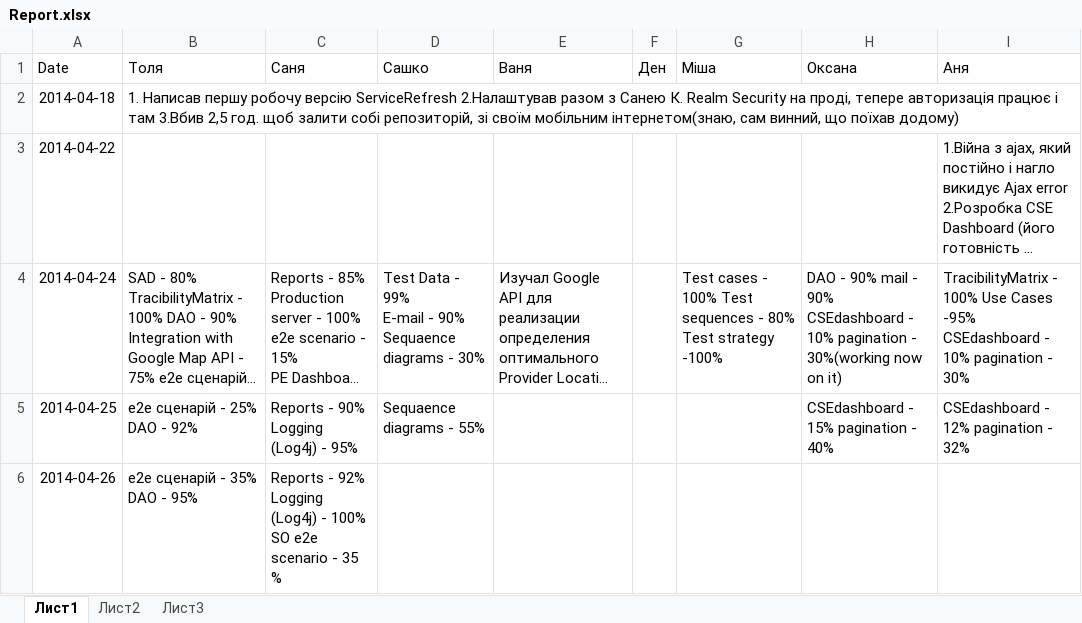
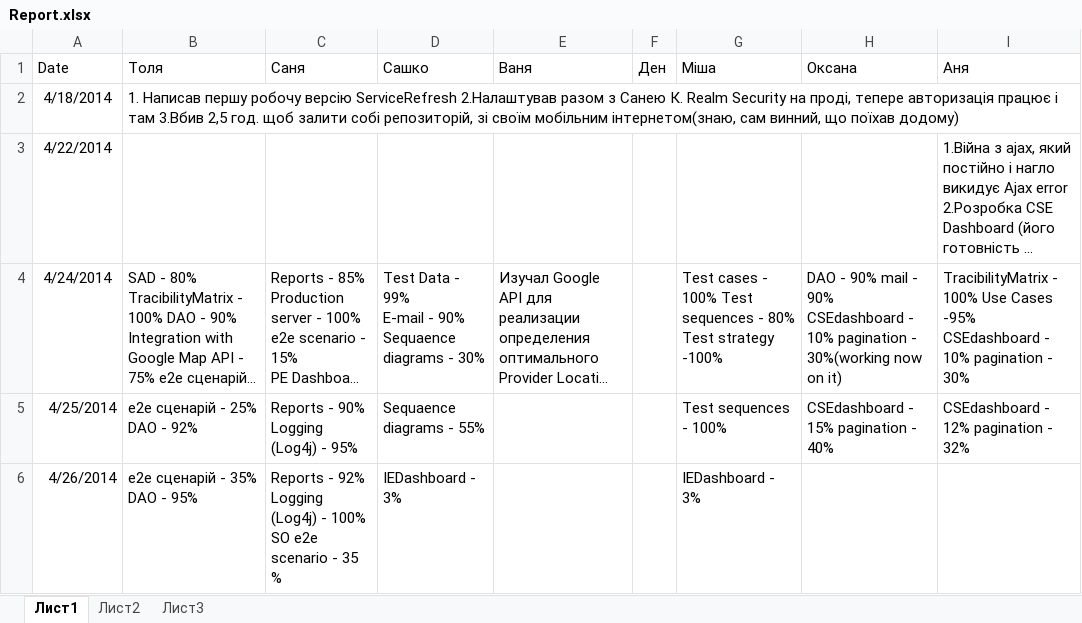
Before and after one commit to SanyStation/InternetProviderWind, an Excel workbook: Docs/reports/Report.xlsx, sheet Лист1, drawn as a sheet; long unchanged cells end in …; values as stored, in another font and other column widths than the file's, no borders; removed rows and columns are numbered as before the commit, all else as after; ↵ is a line break in a cell; the diff names each change by its address in the sheet, - before the commit and + after, or states it on an @@ line.

Commit message:
report 26.04.2014

```diff
--- a/Docs/reports/Report.xlsx (sheet Лист1)
+++ b/Docs/reports/Report.xlsx (sheet Лист1)
-A2 (Date): 2014-04-18
+A2 (Date): 4/18/2014
-A3 (Date): 2014-04-22
+A3 (Date): 4/22/2014
-A4 (Date): 2014-04-24
+A4 (Date): 4/24/2014
-A5 (Date): 2014-04-25
+A5 (Date): 4/25/2014
-G5 (Міша): (empty)
+G5 (Міша): Test sequences - 100%
-row 6: 2014-04-26 | e2e сценарій - 35% DAO - 95% | Reports - 92% ↵ Logging (Log4j) - 100% ↵ SO e2e scenario - 35 %
+row 6: 4/26/2014 | e2e сценарій - 35% DAO - 95% | Reports - 92% ↵ Logging (Log4j) - 100% ↵ SO e2e scenario - 35 % | IEDashboard - 3% |  |  | IEDashboard - 3%
```
